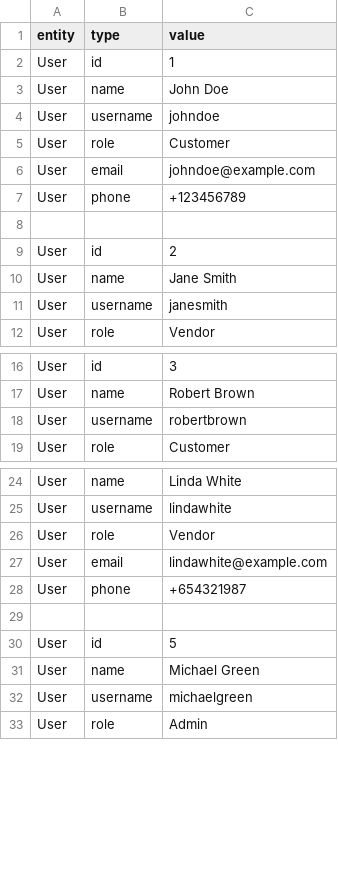
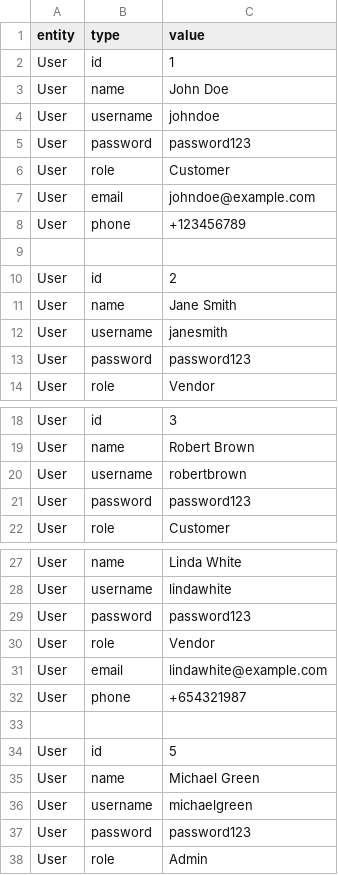
Before and after one commit to naklida172/midterm, a CSV file: src/main/java/kg/alatoo/midterm/bootstrap/InitData.csv, drawn as a sheet; only a part is shown, gaps mark what is left out.

Commit message:
added password fields to users all across the project

```diff
--- a/src/main/java/kg/alatoo/midterm/bootstrap/InitData.csv
+++ b/src/main/java/kg/alatoo/midterm/bootstrap/InitData.csv
@@ -4,2 +4,3 @@ User,name,John Doe
 User,username,johndoe
+User,password,password123
 User,role,Customer
@@ -11,2 +12,3 @@ User,name,Jane Smith
 User,username,janesmith
+User,password,password123
 User,role,Vendor
@@ -18,2 +20,3 @@ User,name,Robert Brown
 User,username,robertbrown
+User,password,password123
 User,role,Customer
@@ -25,2 +28,3 @@ User,name,Linda White
 User,username,lindawhite
+User,password,password123
 User,role,Vendor
@@ -32,2 +36,3 @@ User,name,Michael Green
 User,username,michaelgreen
+User,password,password123
 User,role,Admin
```
Also changed, not shown: 5 other files.
